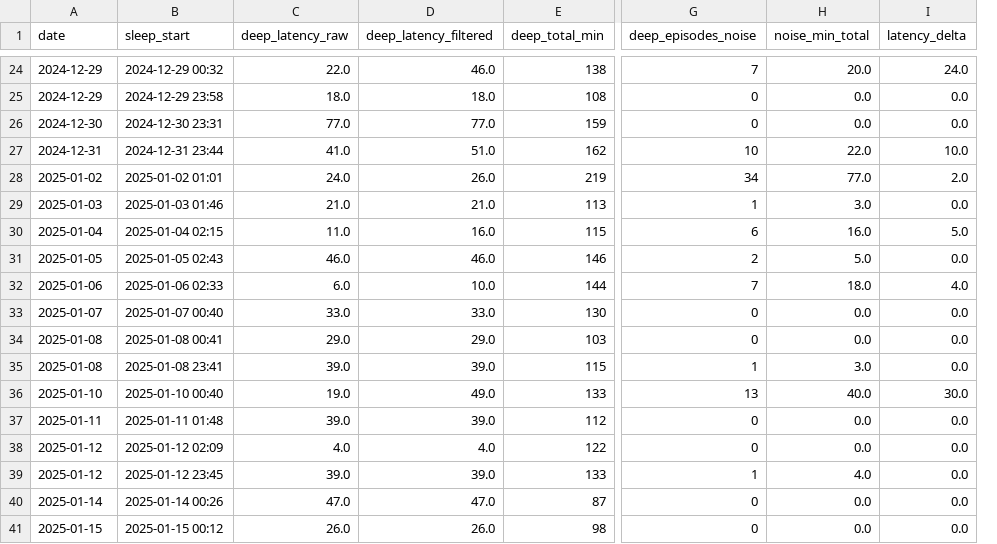
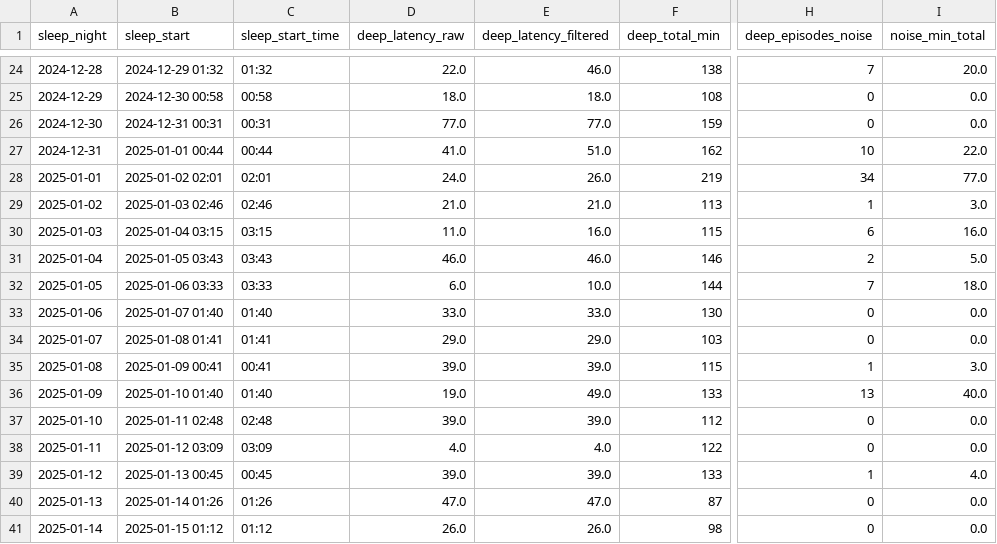
Before and after one commit to Nyanna/XY.Archive, a CSV file: 02_pathogenese_modell/data/deep_latency_epoch_filtered.csv, drawn as a sheet; only a part is shown, gaps mark what is left out; removed rows and columns are numbered as before the commit, all else as after; the diff covers the shown part only; the diff names each change by its address in the sheet, - before the commit and + after, or states it on an @@ line.

```diff
--- a/02_pathogenese_modell/data/deep_latency_epoch_filtered.csv
+++ b/02_pathogenese_modell/data/deep_latency_epoch_filtered.csv
+column C (sleep_start_time), rows 24-41: 01:32 | 00:58 | 00:31 | 00:44 | 02:01 | 02:46 | 03:15 | 03:43 | 03:33 | 01:40 | 01:41 | 00:41 | 01:40 | 02:48 | 03:09 | 00:45 | 01:26 | 01:12
-column I (latency_delta), rows 24-41: 24.0 | 0.0 | 0.0 | 10.0 | 2.0 | 0.0 | 5.0 | 0.0 | 4.0 | 0.0 | 0.0 | 0.0 | 30.0 | 0.0 | 0.0 | 0.0 | 0.0 | 0.0
-A1: date
+A1: sleep_night
-A24 (sleep_night): 2024-12-29
+A24 (sleep_night): 2024-12-28
-B24 (sleep_start): 2024-12-29 00:32
+B24 (sleep_start): 2024-12-29 01:32
-B25 (sleep_start): 2024-12-29 23:58
+B25 (sleep_start): 2024-12-30 00:58
-B26 (sleep_start): 2024-12-30 23:31
+B26 (sleep_start): 2024-12-31 00:31
-B27 (sleep_start): 2024-12-31 23:44
+B27 (sleep_start): 2025-01-01 00:44
-A28 (sleep_night): 2025-01-02
+A28 (sleep_night): 2025-01-01
-B28 (sleep_start): 2025-01-02 01:01
+B28 (sleep_start): 2025-01-02 02:01
-A29 (sleep_night): 2025-01-03
+A29 (sleep_night): 2025-01-02
-B29 (sleep_start): 2025-01-03 01:46
+B29 (sleep_start): 2025-01-03 02:46
-A30 (sleep_night): 2025-01-04
+A30 (sleep_night): 2025-01-03
-B30 (sleep_start): 2025-01-04 02:15
+B30 (sleep_start): 2025-01-04 03:15
-A31 (sleep_night): 2025-01-05
+A31 (sleep_night): 2025-01-04
-B31 (sleep_start): 2025-01-05 02:43
+B31 (sleep_start): 2025-01-05 03:43
-A32 (sleep_night): 2025-01-06
+A32 (sleep_night): 2025-01-05
-B32 (sleep_start): 2025-01-06 02:33
+B32 (sleep_start): 2025-01-06 03:33
-A33 (sleep_night): 2025-01-07
+A33 (sleep_night): 2025-01-06
-B33 (sleep_start): 2025-01-07 00:40
+B33 (sleep_start): 2025-01-07 01:40
-A34 (sleep_night): 2025-01-08
+A34 (sleep_night): 2025-01-07
-B34 (sleep_start): 2025-01-08 00:41
+B34 (sleep_start): 2025-01-08 01:41
-B35 (sleep_start): 2025-01-08 23:41
+B35 (sleep_start): 2025-01-09 00:41
-A36 (sleep_night): 2025-01-10
+A36 (sleep_night): 2025-01-09
-B36 (sleep_start): 2025-01-10 00:40
+B36 (sleep_start): 2025-01-10 01:40
-A37 (sleep_night): 2025-01-11
+A37 (sleep_night): 2025-01-10
-B37 (sleep_start): 2025-01-11 01:48
+B37 (sleep_start): 2025-01-11 02:48
-A38 (sleep_night): 2025-01-12
+A38 (sleep_night): 2025-01-11
-B38 (sleep_start): 2025-01-12 02:09
+B38 (sleep_start): 2025-01-12 03:09
-B39 (sleep_start): 2025-01-12 23:45
+B39 (sleep_start): 2025-01-13 00:45
-A40 (sleep_night): 2025-01-14
+A40 (sleep_night): 2025-01-13
-B40 (sleep_start): 2025-01-14 00:26
+B40 (sleep_start): 2025-01-14 01:26
-A41 (sleep_night): 2025-01-15
+A41 (sleep_night): 2025-01-14
-B41 (sleep_start): 2025-01-15 00:12
+B41 (sleep_start): 2025-01-15 01:12
```
Also changed, not shown: 95 edited cells elsewhere in this file, 02_pathogenese_modell/data/cortical_coherence_proxy.csv, 02_pathogenese_modell/data/sleep_sessions_with_hr.csv, 1 other file.
